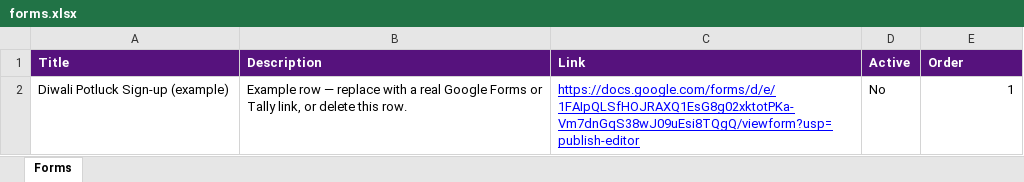
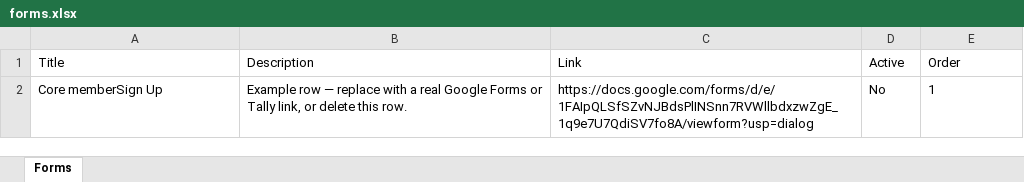
Before and after one commit to sankalpmarathimandal-debug/SankalpMarathiMandalWebsite, an Excel workbook: data/forms.xlsx, sheet Forms, drawn as a sheet; values as stored, in another font and other column widths than the file's, no borders; the diff names each change by its address in the sheet, - before the commit and + after, or states it on an @@ line.

Commit message:
Admin: edit data/forms.xlsx via table editor

```diff
--- a/data/forms.xlsx (sheet Forms)
+++ b/data/forms.xlsx (sheet Forms)
@@ A1:E1 fill: #56127D → none, bold: on → off, text colour: #FFFFFF → black @@
-A2 (Title): Diwali Potluck Sign-up (example)
+A2 (Title): Core memberSign Up
-C2 (Link): https://docs.google.com/forms/d/e/1FAIpQLSfHOJRAXQ1EsG8g02xktotPKa-Vm7dnGqS38wJ09uEsi8TQgQ/viewform?usp=publish-editor
+C2 (Link): https://docs.google.com/forms/d/e/1FAIpQLSfSZvNJBdsPlINSnn7RVWllbdxzwZgE_1q9e7U7QdiSV7fo8A/viewform?usp=dialog
@@ C2 underline: on → off, text colour: #0000FF → black @@
-E2 alignment: right
+E2 alignment: left
```
